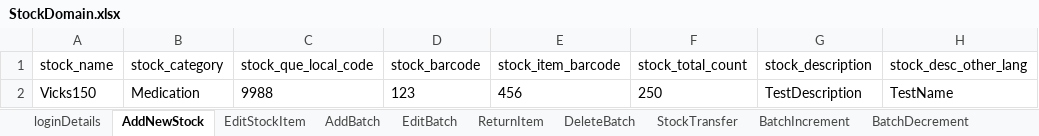
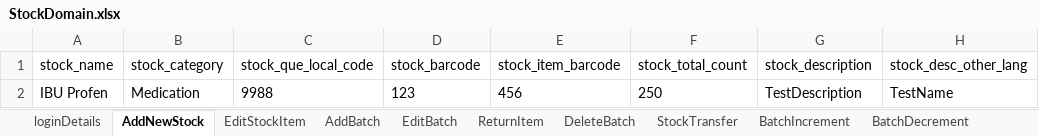
Before and after one commit to manojvyavahare27/C4Automation, an Excel workbook: ExcelFiles/StockDomain.xlsx, sheet AddNewStock, drawn as a sheet; only a part is shown; values as stored, in another font and other column widths than the file's, no borders; the diff names each change by its address in the sheet, - before the commit and + after, or states it on an @@ line.

Commit message:
Stock Item Change in excel

```diff
--- a/ExcelFiles/StockDomain.xlsx (sheet AddNewStock)
+++ b/ExcelFiles/StockDomain.xlsx (sheet AddNewStock)
-A2 (stock_name): Vicks150
+A2 (stock_name): IBU Profen
```
Also changed, not shown: sheet EditStockItem, 1 other file.
